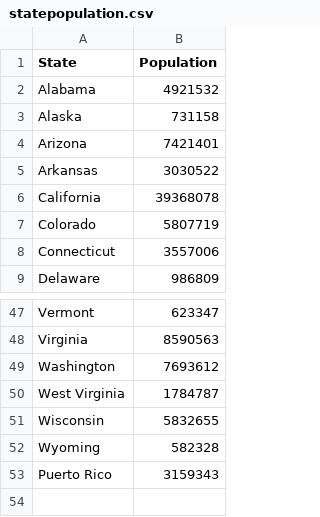
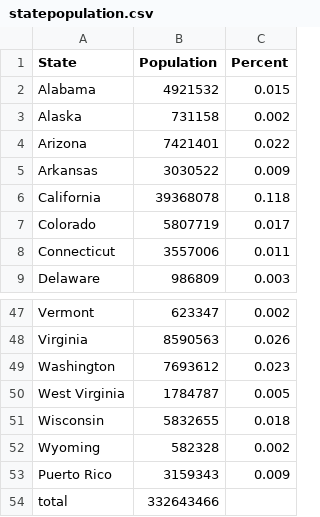
Before and after one commit to xcmackenzie/VisFinalProject, a CSV file: data/statepopulation.csv, drawn as a sheet; only a part is shown, gaps mark what is left out; the diff names each change by its address in the sheet, - before the commit and + after, or states it on an @@ line.

Commit message:
US percents

```diff
--- a/data/statepopulation.csv
+++ b/data/statepopulation.csv
+column C (Percent), rows 2-9: 0.015 | 0.002 | 0.022 | 0.009 | 0.118 | 0.017 | 0.011 | 0.003; rows 47-53: 0.002 | 0.026 | 0.023 | 0.005 | 0.018 | 0.002 | 0.009
+row 54: total | 332643466
```
Also changed, not shown: 1 other file.
